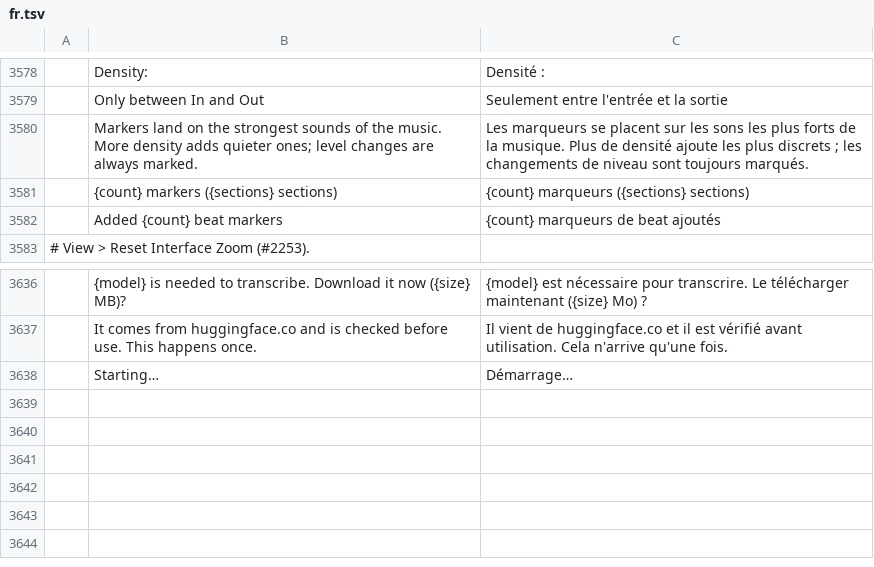
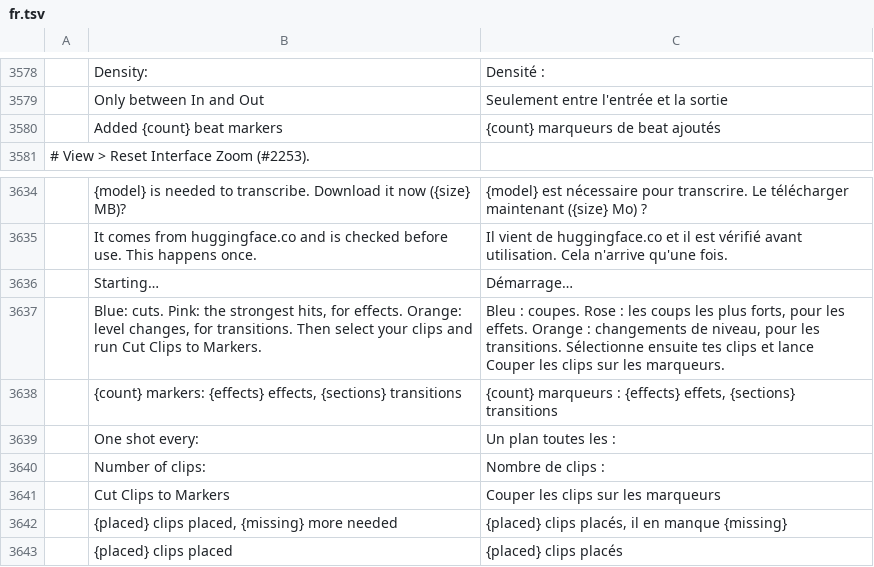
Before and after one commit to KoldLab/filmcraft, a TSV file: crates/ui-egui/src/i18n/fr.tsv, drawn as a sheet; only a part is shown, gaps mark what is left out; removed rows and columns are numbered as before the commit, all else as after; the diff names each change by its address in the sheet, - before the commit and + after, or states it on an @@ line.

```diff
--- a/crates/ui-egui/src/i18n/fr.tsv
+++ b/crates/ui-egui/src/i18n/fr.tsv
-row 3580:  | Markers land on the strongest sounds of the music. More density adds quieter ones; level changes are always marked. | Les marqueurs se placent sur les sons les plus forts de la musique. Plus de densité ajoute les plus discrets ; les changements de niveau sont toujours marqués.
-row 3581:  | {count} markers ({sections} sections) | {count} marqueurs ({sections} sections)
+row 3637:  | Blue: cuts. Pink: the strongest hits, for effects. Orange: level changes, for transitions. Then select your clips and run Cut Clips to Markers. | Bleu : coupes. Rose : les coups les plus forts, pour les effets. Orange : changements de niveau, pour les transitions. Sélectionne ensuite tes clips et lance Couper les clips sur les marqueurs.
+row 3638:  | {count} markers: {effects} effects, {sections} transitions | {count} marqueurs : {effects} effets, {sections} transitions
+row 3639:  | One shot every: | Un plan toutes les :
+row 3640:  | Number of clips: | Nombre de clips :
+row 3641:  | Cut Clips to Markers | Couper les clips sur les marqueurs
+row 3642:  | {placed} clips placed, {missing} more needed | {placed} clips placés, il en manque {missing}
+row 3643:  | {placed} clips placed | {placed} clips placés
```
Also changed, not shown: crates/ui-egui/src/i18n/es.tsv, crates/ui-egui/src/i18n/ja.tsv, 8 other files.
